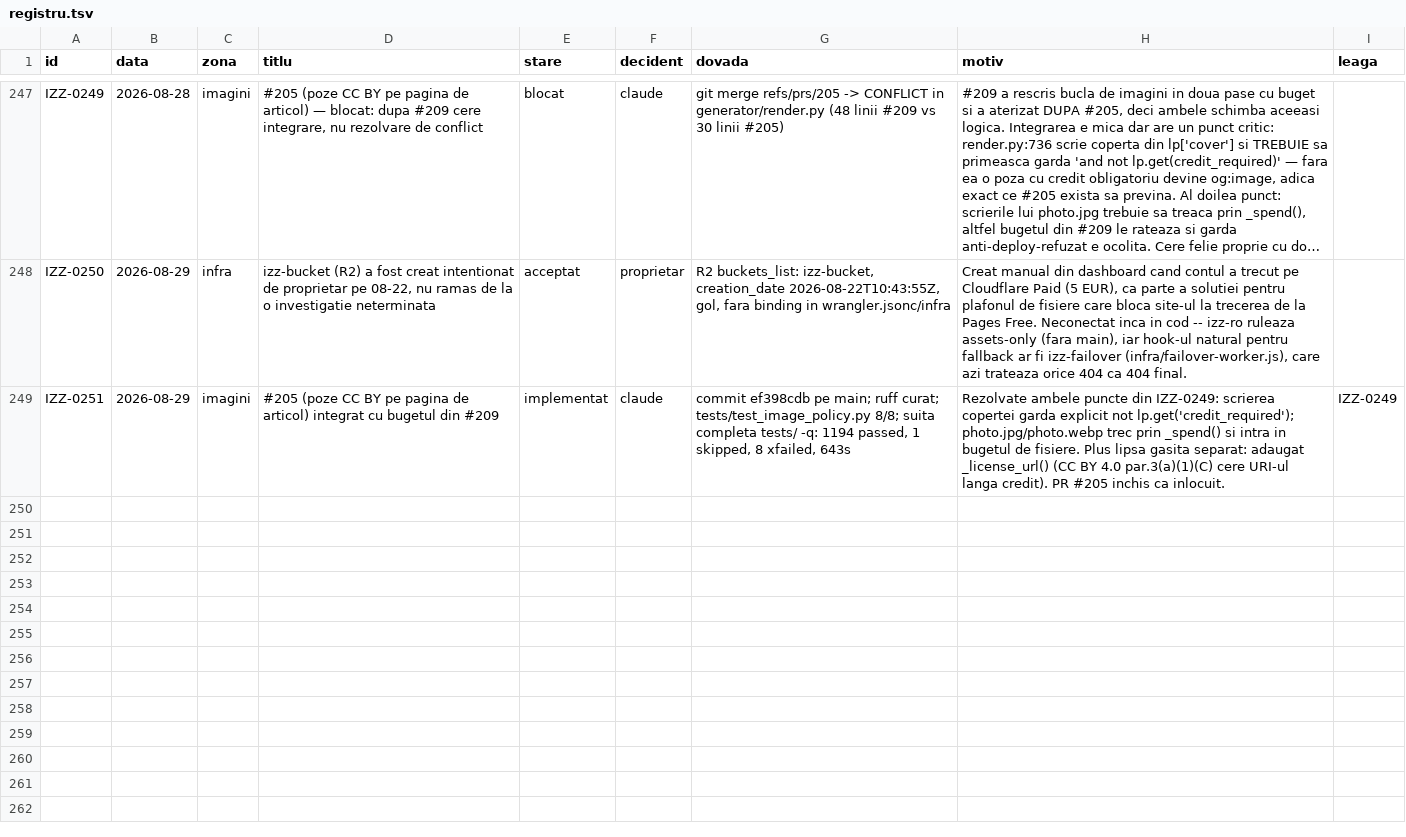
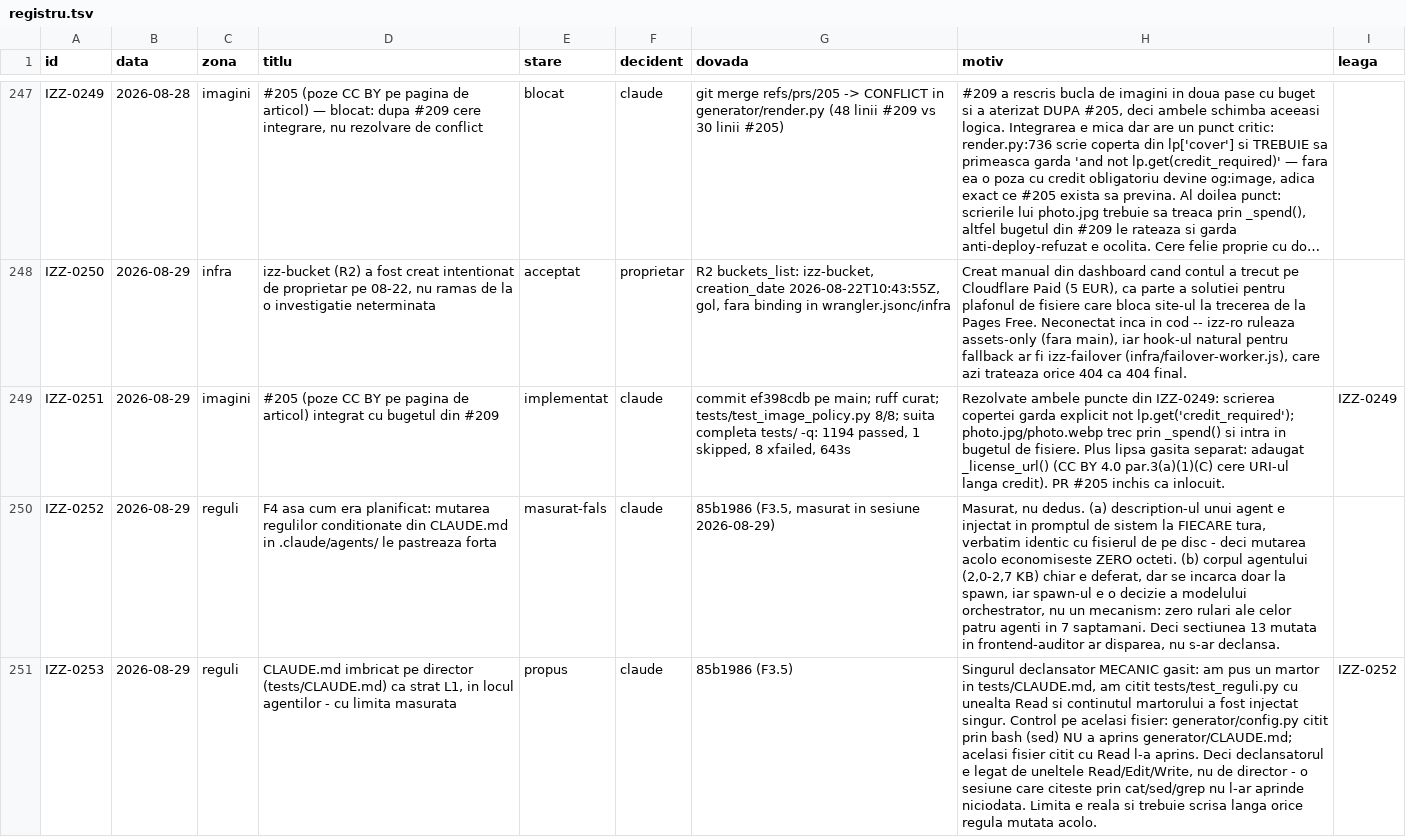
Before and after one commit to Ramanul/izz-ro, a TSV file: specs/registru.tsv, drawn as a sheet; only a part is shown, gaps mark what is left out; long unchanged cells end in …; the diff names each change by its address in the sheet, - before the commit and + after, or states it on an @@ line.

```diff
--- a/specs/registru.tsv
+++ b/specs/registru.tsv
+row 250: IZZ-0252 | 2026-08-29 | reguli | F4 asa cum era planificat: mutarea regulilor conditionate din CLAUDE.md in .claude/agents/ le pastreaza forta | masurat-fals | claude | 85b1986 (F3.5, masurat in sesiune 2026-08-29) | Masurat, nu dedus. (a) description-ul unui agent e injectat in promptul de sistem la FIECARE tura, verbatim identic cu fisierul de pe disc - deci mutarea acolo economiseste ZERO octeti. (b) corpul agentului (2,0-2,7 KB) chiar e deferat, dar se incarca doar la spawn, iar spawn-ul e o decizie a modelului orchestrator, nu un mecanism: zero rulari ale celor patru agenti in 7 saptamani. Deci sectiunea 13 mutata in frontend-auditor ar disparea, nu s-ar declansa.
+row 251: IZZ-0253 | 2026-08-29 | reguli | CLAUDE.md imbricat pe director (tests/CLAUDE.md) ca strat L1, in locul agentilor - cu limita masurata | propus | claude | 85b1986 (F3.5) | Singurul declansator MECANIC gasit: am pus un martor in tests/CLAUDE.md, am citit tests/test_reguli.py cu unealta Read si continutul martorului a fost injectat singur. Control pe acelasi fisier: generator/config.py citit prin bash (sed) NU a aprins generator/CLAUDE.md; acelasi fisier citit cu Read l-a aprins. Deci declansatorul e legat de uneltele Read/Edit/Write, nu de director - o sesiune care citeste prin cat/sed/grep nu l-ar aprinde niciodata. Limita e reala si trebuie scrisa langa orice regula mutata acolo. | IZZ-0252
```
Also changed, not shown: 1 other file.
